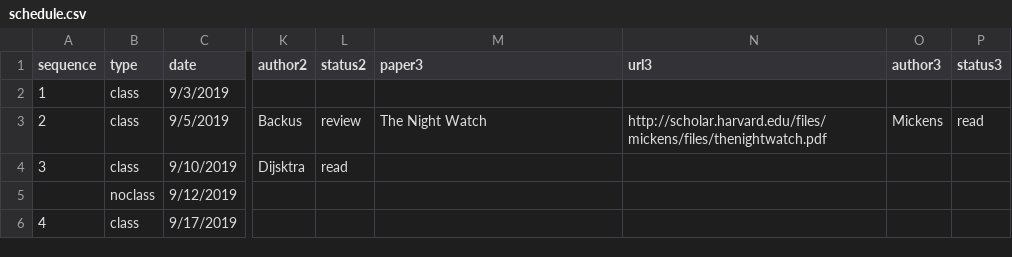
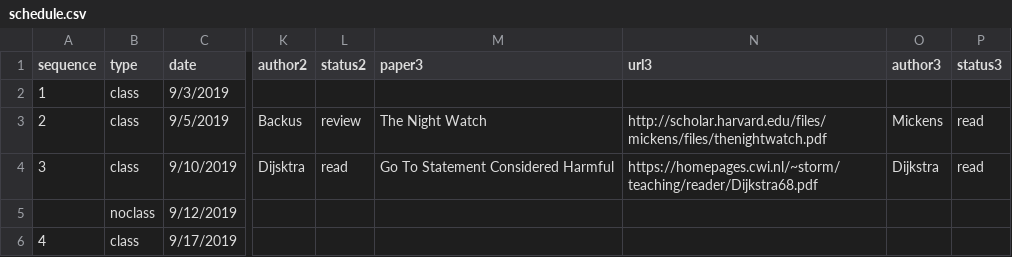
Before and after one commit to emeryberger/COMPSCI-630, a CSV file: schedule.csv, drawn as a sheet; only a part is shown, gaps mark what is left out; the diff names each change by its address in the sheet, - before the commit and + after, or states it on an @@ line.

Commit message:
Updated schedule.

```diff
--- a/schedule.csv
+++ b/schedule.csv
-M4 (paper3): (empty)
+M4 (paper3): Go To Statement Considered Harmful
-N4 (url3): (empty)
+N4 (url3): https://homepages.cwi.nl/~storm/teaching/reader/Dijkstra68.pdf
-O4 (author3): (empty)
+O4 (author3): Dijkstra
-P4 (status3): (empty)
+P4 (status3): read
```
Also changed, not shown: 1 other file.
